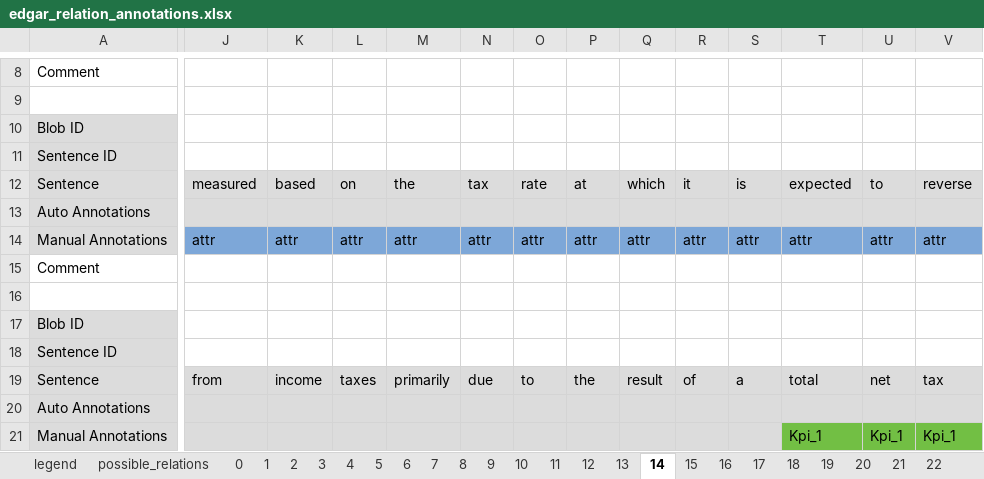
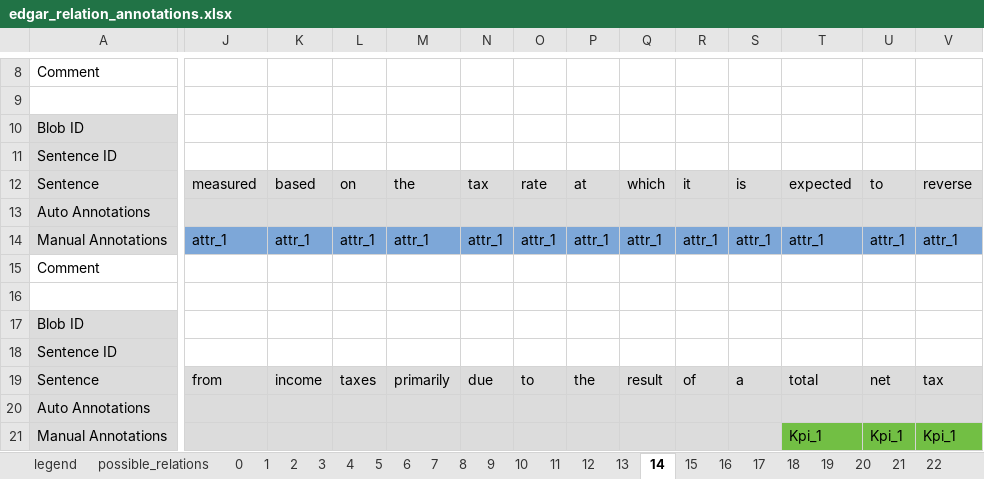
Before and after one commit to tobideusser/kpi-edgar, an Excel workbook: data/edgar_relation_annotations.xlsx, sheet 14, drawn as a sheet; only a part is shown, gaps mark what is left out; values as stored, in another font and other column widths than the file's, no borders; the diff covers the shown part only; the diff names each change by its address in the sheet, - before the commit and + after, or states it on an @@ line.

Commit message:
remove syntactic errors which were shown by annotation_merger.py

```diff
--- a/data/edgar_relation_annotations.xlsx (sheet 14)
+++ b/data/edgar_relation_annotations.xlsx (sheet 14)
-J14: attr
+J14: attr_1
-K14: attr
+K14: attr_1
-L14: attr
+L14: attr_1
-M14: attr
+M14: attr_1
-N14: attr
+N14: attr_1
-O14: attr
+O14: attr_1
-P14: attr
+P14: attr_1
-Q14: attr
+Q14: attr_1
-R14: attr
+R14: attr_1
-S14: attr
+S14: attr_1
-T14: attr
+T14: attr_1
-U14: attr
+U14: attr_1
-V14: attr
+V14: attr_1
```
Also changed, not shown: 3 edited cells elsewhere in this sheet, sheet 19, sheet 16, sheet 18, sheet 21.
